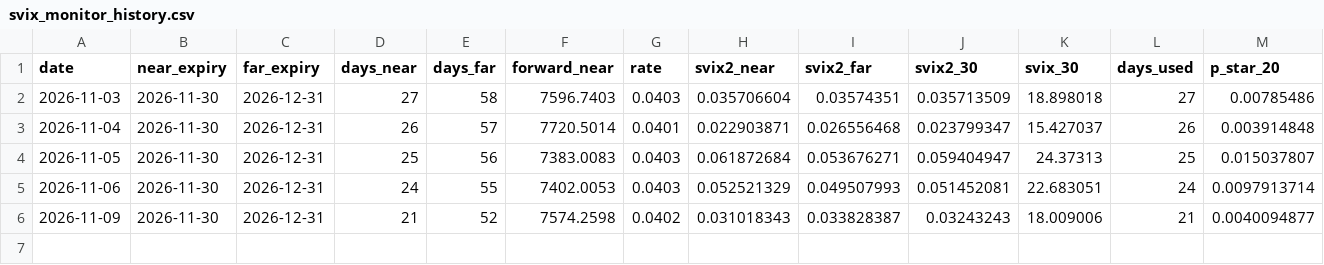
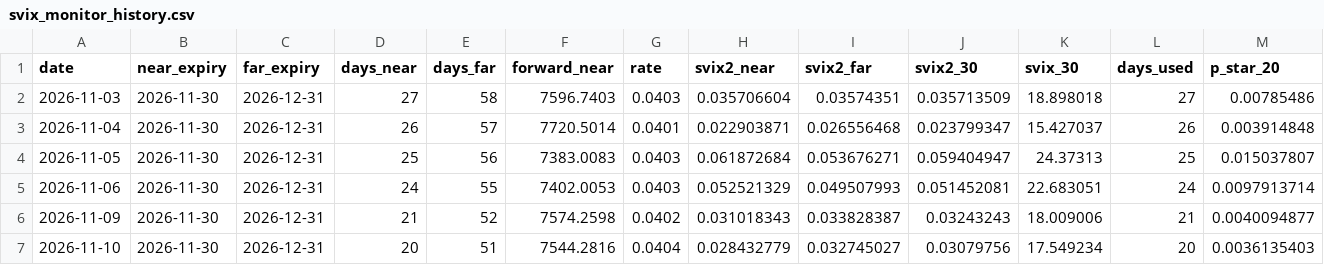
Before and after one commit to ivonnejq/svix-crash-monitor, a CSV file: svix_monitor_history.csv, drawn as a sheet; only a part is shown; rows hold the shown columns only; the diff names each change by its address in the sheet, - before the commit and + after, or states it on an @@ line.

```diff
--- a/svix_monitor_history.csv
+++ b/svix_monitor_history.csv
+row 7: 2026-11-10 | 2026-11-30 | 2026-12-31 | 20 | 51 | 7544.2816 | 0.0404 | 0.028432779 | 0.032745027 | 0.03079756 | 17.549234 | 20 | 0.0036135403
```
